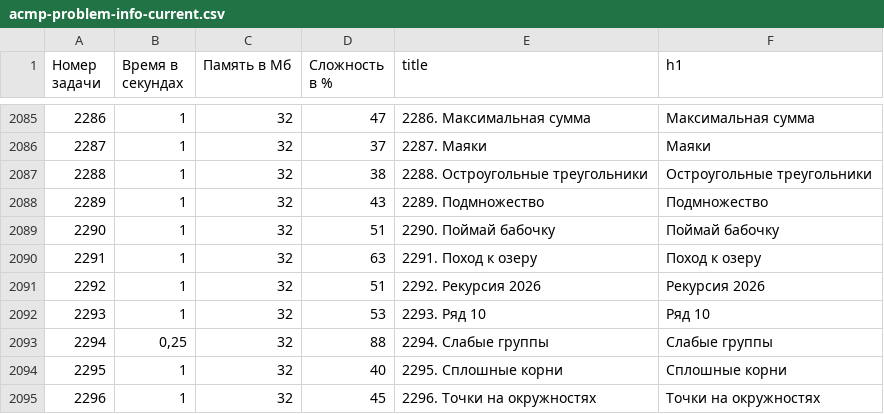
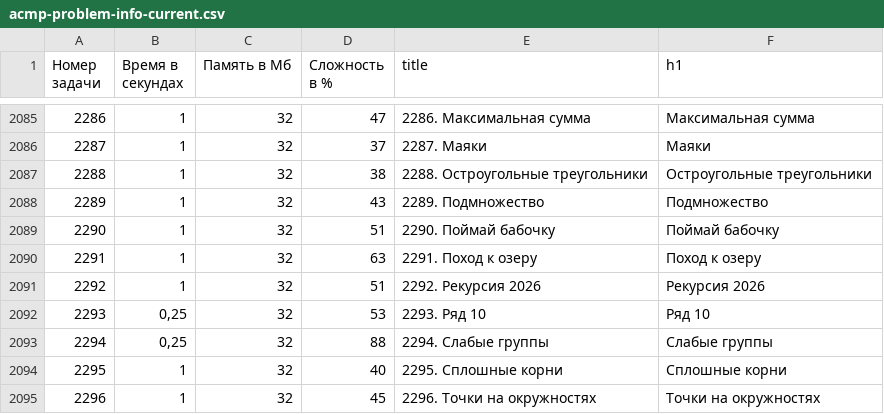
Before and after one commit to BorisMenshikov/acmp-problem-complexity-data, a CSV file: acmp-problem-info-current.csv, drawn as a sheet; only a part is shown, gaps mark what is left out.

```diff
--- a/acmp-problem-info-current.csv
+++ b/acmp-problem-info-current.csv
@@ -2091,3 +2091,3 @@
 2292,1,32,51,2292. Рекурсия 2026,Рекурсия 2026
-2293,1,32,53,2293. Ряд 10,Ряд 10
+2293,"0,25",32,53,2293. Ряд 10,Ряд 10
 2294,"0,25",32,88,2294. Слабые группы,Слабые группы
```
Also changed, not shown: 1 other file.
